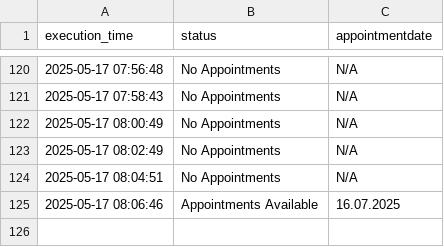
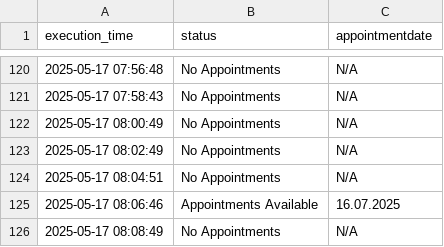
Before and after one commit to klekovkinda/einbuergerung-check, a CSV file: output/statistics/stat_20250517.csv, drawn as a sheet; only a part is shown, gaps mark what is left out; the diff names each change by its address in the sheet, - before the commit and + after, or states it on an @@ line.

```diff
--- a/output/statistics/stat_20250517.csv
+++ b/output/statistics/stat_20250517.csv
+row 126: 2025-05-17 08:08:49 | No Appointments | N/A
```
